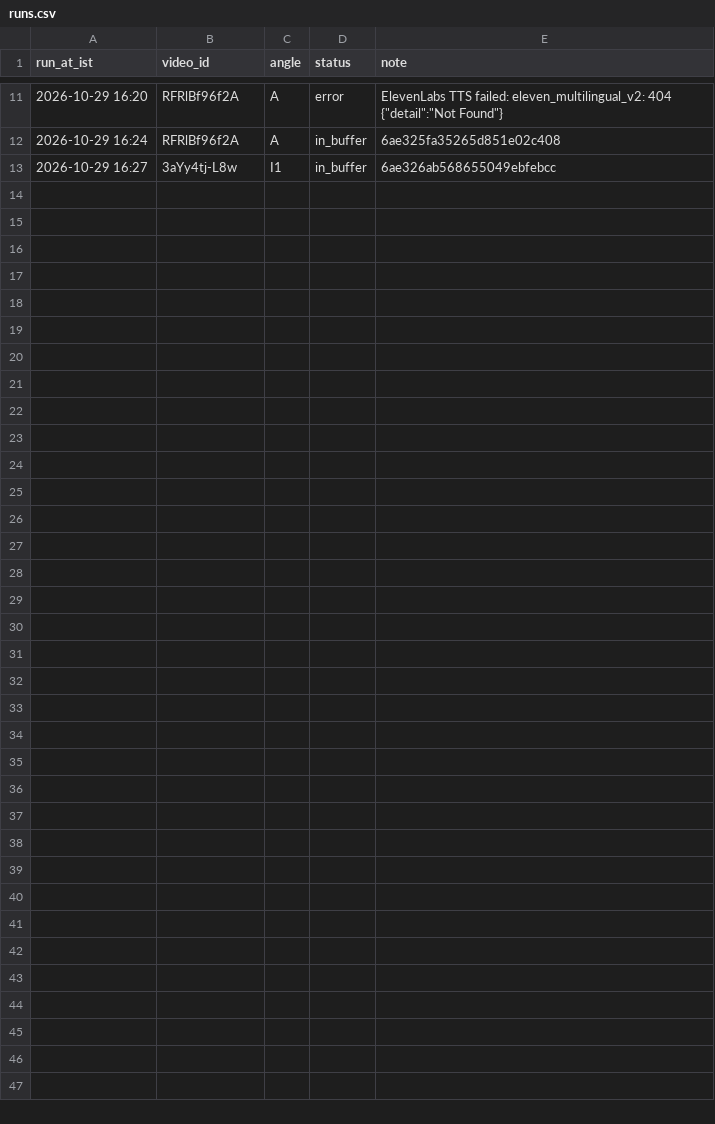
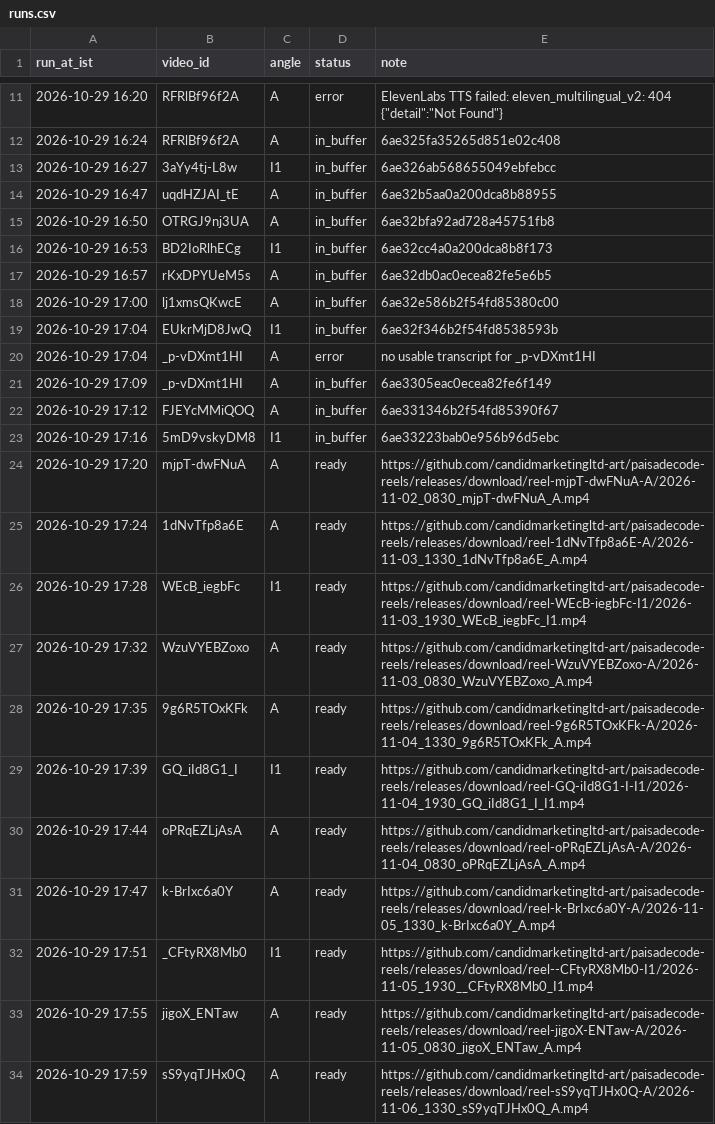
Before and after one commit to candidmarketingltd-art/paisadecode-reels, a CSV file: logs/runs.csv, drawn as a sheet; only a part is shown, gaps mark what is left out; the diff names each change by its address in the sheet, - before the commit and + after, or states it on an @@ line.

```diff
--- a/logs/runs.csv
+++ b/logs/runs.csv
+row 14: 2026-10-29 16:47 | uqdHZJAI_tE | A | in_buffer | 6ae32b5aa0a200dca8b88955
+row 15: 2026-10-29 16:50 | OTRGJ9nj3UA | A | in_buffer | 6ae32bfa92ad728a45751fb8
+row 16: 2026-10-29 16:53 | BD2IoRlhECg | I1 | in_buffer | 6ae32cc4a0a200dca8b8f173
+row 17: 2026-10-29 16:57 | rKxDPYUeM5s | A | in_buffer | 6ae32db0ac0ecea82fe5e6b5
+row 18: 2026-10-29 17:00 | lj1xmsQKwcE | A | in_buffer | 6ae32e586b2f54fd85380c00
+row 19: 2026-10-29 17:04 | EUkrMjD8JwQ | I1 | in_buffer | 6ae32f346b2f54fd8538593b
+row 20: 2026-10-29 17:04 | _p-vDXmt1HI | A | error | no usable transcript for _p-vDXmt1HI
+row 21: 2026-10-29 17:09 | _p-vDXmt1HI | A | in_buffer | 6ae3305eac0ecea82fe6f149
+row 22: 2026-10-29 17:12 | FJEYcMMiQOQ | A | in_buffer | 6ae331346b2f54fd85390f67
+row 23: 2026-10-29 17:16 | 5mD9vskyDM8 | I1 | in_buffer | 6ae33223bab0e956b96d5ebc
+row 24: 2026-10-29 17:20 | mjpT-dwFNuA | A | ready | https://github.com/candidmarketingltd-art/paisadecode-reels/releases/download/reel-mjpT-dwFNuA-A/2026-11-02_0830_mjpT-dwFNuA_A.mp4
+row 25: 2026-10-29 17:24 | 1dNvTfp8a6E | A | ready | https://github.com/candidmarketingltd-art/paisadecode-reels/releases/download/reel-1dNvTfp8a6E-A/2026-11-03_1330_1dNvTfp8a6E_A.mp4
+row 26: 2026-10-29 17:28 | WEcB_iegbFc | I1 | ready | https://github.com/candidmarketingltd-art/paisadecode-reels/releases/download/reel-WEcB-iegbFc-I1/2026-11-03_1930_WEcB_iegbFc_I1.mp4
+row 27: 2026-10-29 17:32 | WzuVYEBZoxo | A | ready | https://github.com/candidmarketingltd-art/paisadecode-reels/releases/download/reel-WzuVYEBZoxo-A/2026-11-03_0830_WzuVYEBZoxo_A.mp4
+row 28: 2026-10-29 17:35 | 9g6R5TOxKFk | A | ready | https://github.com/candidmarketingltd-art/paisadecode-reels/releases/download/reel-9g6R5TOxKFk-A/2026-11-04_1330_9g6R5TOxKFk_A.mp4
+row 29: 2026-10-29 17:39 | GQ_iId8G1_I | I1 | ready | https://github.com/candidmarketingltd-art/paisadecode-reels/releases/download/reel-GQ-iId8G1-I-I1/2026-11-04_1930_GQ_iId8G1_I_I1.mp4
+row 30: 2026-10-29 17:44 | oPRqEZLjAsA | A | ready | https://github.com/candidmarketingltd-art/paisadecode-reels/releases/download/reel-oPRqEZLjAsA-A/2026-11-04_0830_oPRqEZLjAsA_A.mp4
+row 31: 2026-10-29 17:47 | k-BrIxc6a0Y | A | ready | https://github.com/candidmarketingltd-art/paisadecode-reels/releases/download/reel-k-BrIxc6a0Y-A/2026-11-05_1330_k-BrIxc6a0Y_A.mp4
+row 32: 2026-10-29 17:51 | _CFtyRX8Mb0 | I1 | ready | https://github.com/candidmarketingltd-art/paisadecode-reels/releases/download/reel--CFtyRX8Mb0-I1/2026-11-05_1930__CFtyRX8Mb0_I1.mp4
+row 33: 2026-10-29 17:55 | jigoX_ENTaw | A | ready | https://github.com/candidmarketingltd-art/paisadecode-reels/releases/download/reel-jigoX-ENTaw-A/2026-11-05_0830_jigoX_ENTaw_A.mp4
+row 34: 2026-10-29 17:59 | sS9yqTJHx0Q | A | ready | https://github.com/candidmarketingltd-art/paisadecode-reels/releases/download/reel-sS9yqTJHx0Q-A/2026-11-06_1330_sS9yqTJHx0Q_A.mp4
```
Also changed, not shown: calendar/calendar.csv, 39 other files.
